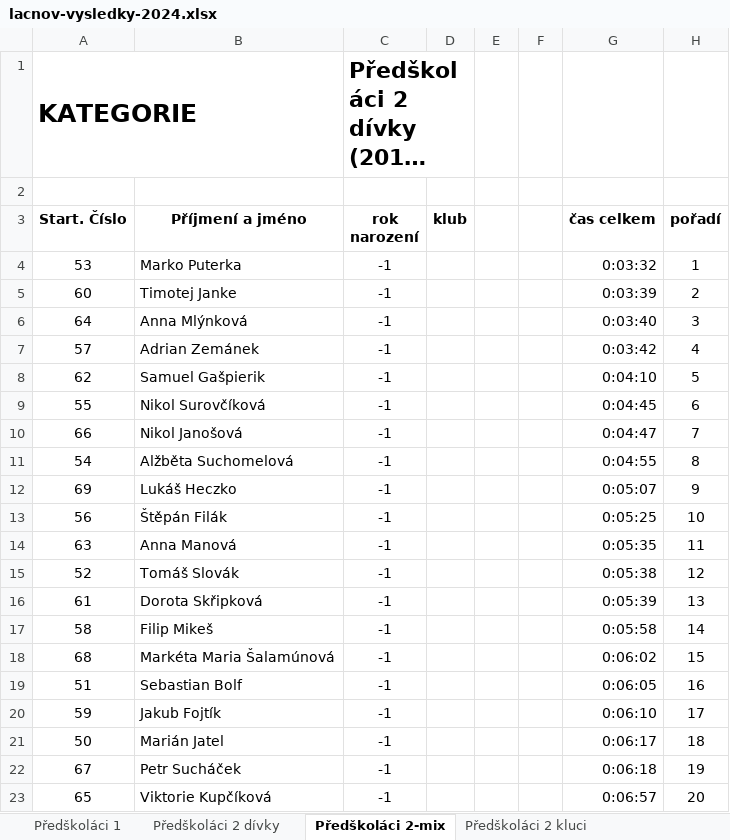
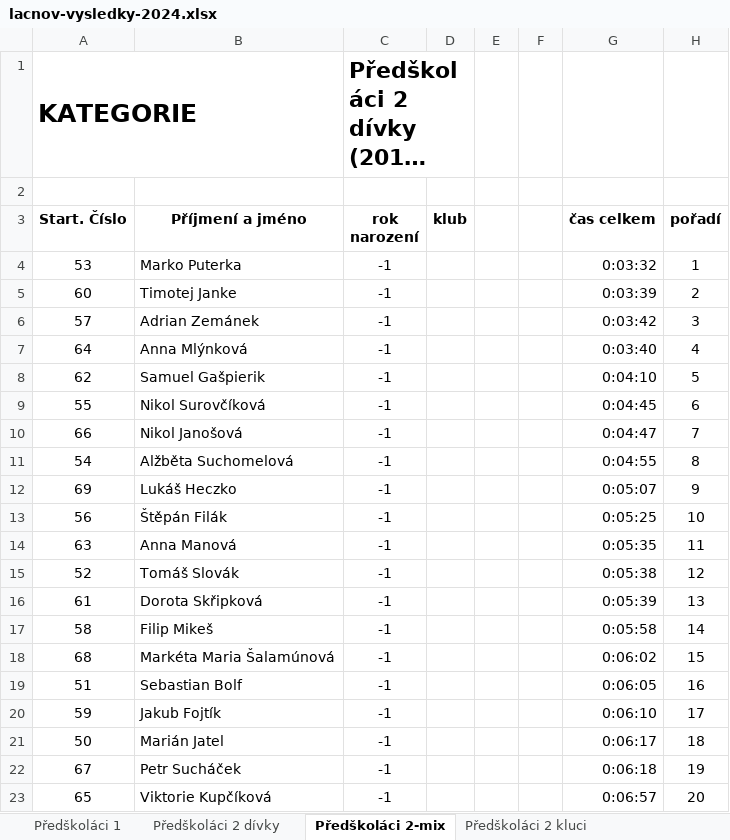
Before and after one commit to pavelchuchma/vkct, an Excel workbook: 2024/05-lacnov/lacnov-vysledky-2024.xlsx, sheet Předškoláci 2-mix, drawn as a sheet; long unchanged cells end in …; values as stored, in another font and other column widths than the file's, no borders; removed rows and columns are numbered as before the commit, all else as after; the diff names each change by its address in the sheet, - before the commit and + after, or states it on an @@ line.

```diff
--- a/2024/05-lacnov/lacnov-vysledky-2024.xlsx (sheet Předškoláci 2-mix)
+++ b/2024/05-lacnov/lacnov-vysledky-2024.xlsx (sheet Předškoláci 2-mix)
-row 6: 64 | Anna Mlýnková | -1 |  |  |  | 0:03:40 | 3
-H6 (pořadí): 4
+H6 (pořadí): 3
+row 7: 64 | Anna Mlýnková | -1 |  |  |  | 0:03:40 | 4
```
Also changed, not shown: other sheet tabs, 2024/01-brumov/01-VKCT2024-Brumov.xlsx, processor/config2024.xlsx, 5 other files.
